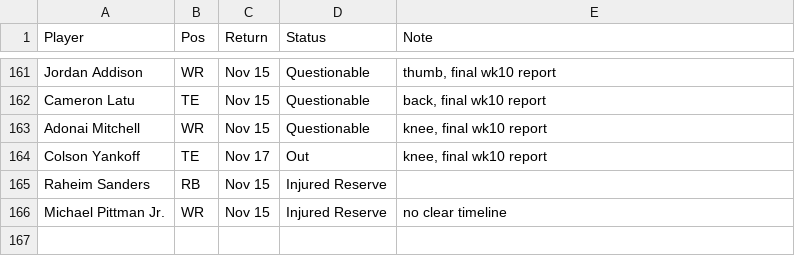
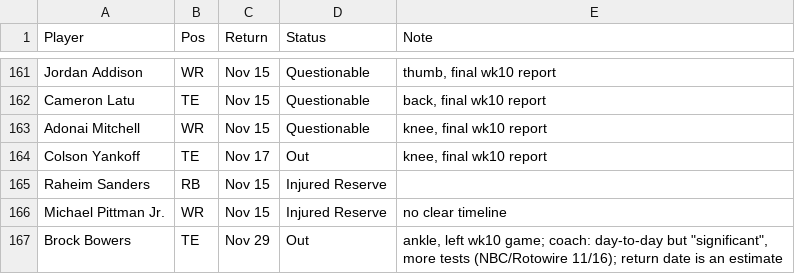
Before and after one commit to scottrshapiro78-cmyk/Fantasy-Football, a TSV file: data/input/news_2026.tsv, drawn as a sheet; only a part is shown, gaps mark what is left out; the diff names each change by its address in the sheet, - before the commit and + after, or states it on an @@ line.

```diff
--- a/data/input/news_2026.tsv
+++ b/data/input/news_2026.tsv
+row 167: Brock Bowers | TE | Nov 29 | Out | ankle, left wk10 game; coach: day-to-day but "significant", more tests (NBC/Rotowire 11/16); return date is an estimate
```
Also changed, not shown: 1 other file.
